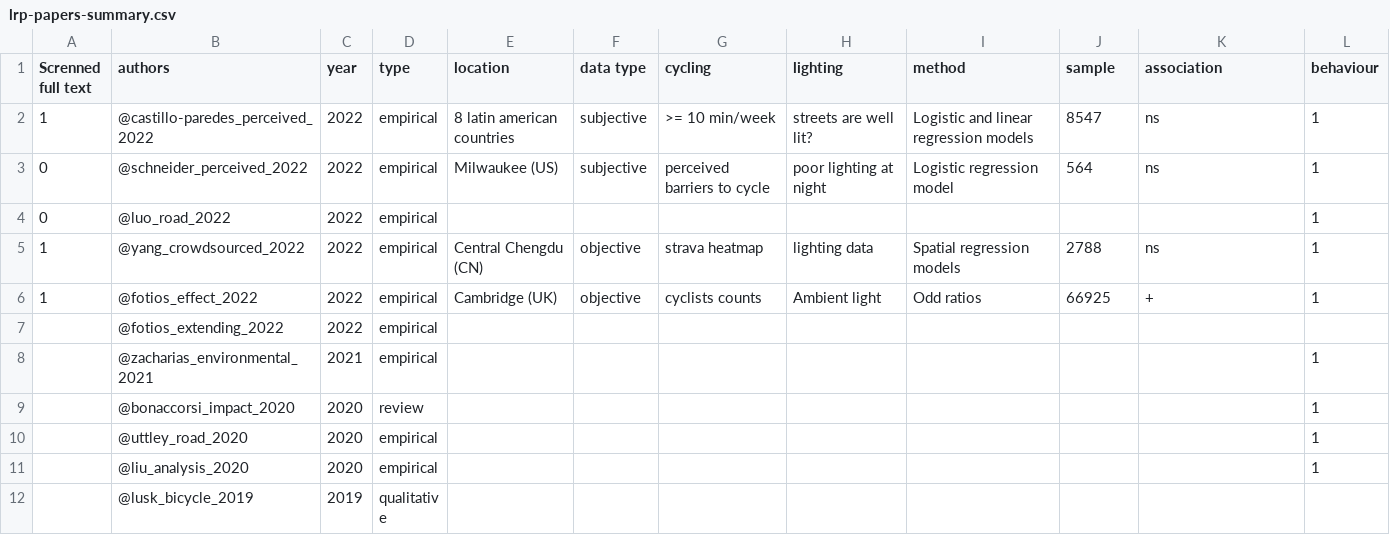
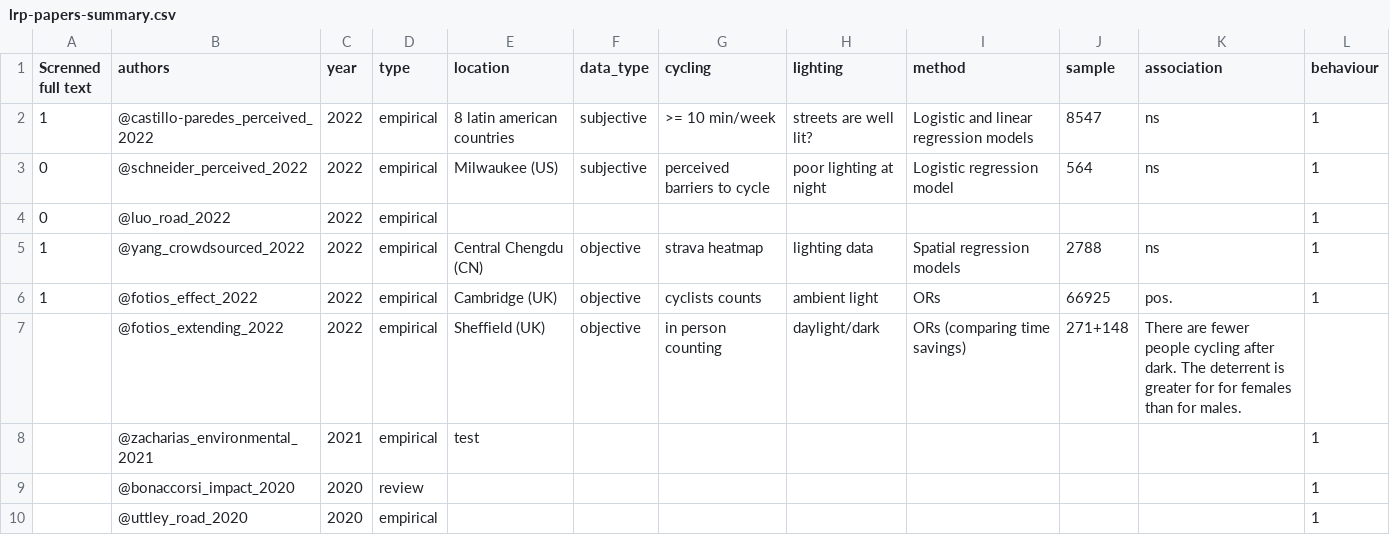
Before and after one commit to saturnlighting/literature-review, a CSV file: lrp-papers-summary.csv, drawn as a sheet; only a part is shown; the shorter side is filled out with more unchanged rows; the diff names each change by its address in the sheet, - before the commit and + after, or states it on an @@ line.

```diff
--- a/lrp-papers-summary.csv
+++ b/lrp-papers-summary.csv
-F1: data type
+F1: data_type
-H6 (lighting): Ambient light
+H6 (lighting): ambient light
-I6 (method): Odd ratios
+I6 (method): ORs
-K6 (association): +
+K6 (association): pos.
-E7 (location): (empty)
+E7 (location): Sheffield (UK)
-F7 (data_type): (empty)
+F7 (data_type): objective
-G7 (cycling): (empty)
+G7 (cycling): in person counting
-H7 (lighting): (empty)
+H7 (lighting): daylight/dark
-I7 (method): (empty)
+I7 (method): ORs (comparing time savings)
-J7 (sample): (empty)
+J7 (sample): 271+148
-K7 (association): (empty)
+K7 (association): There are fewer people cycling after dark. The deterrent is greater for for females than for males.
-E8 (location): (empty)
+E8 (location): test
```
Also changed, not shown: 3 other files.
